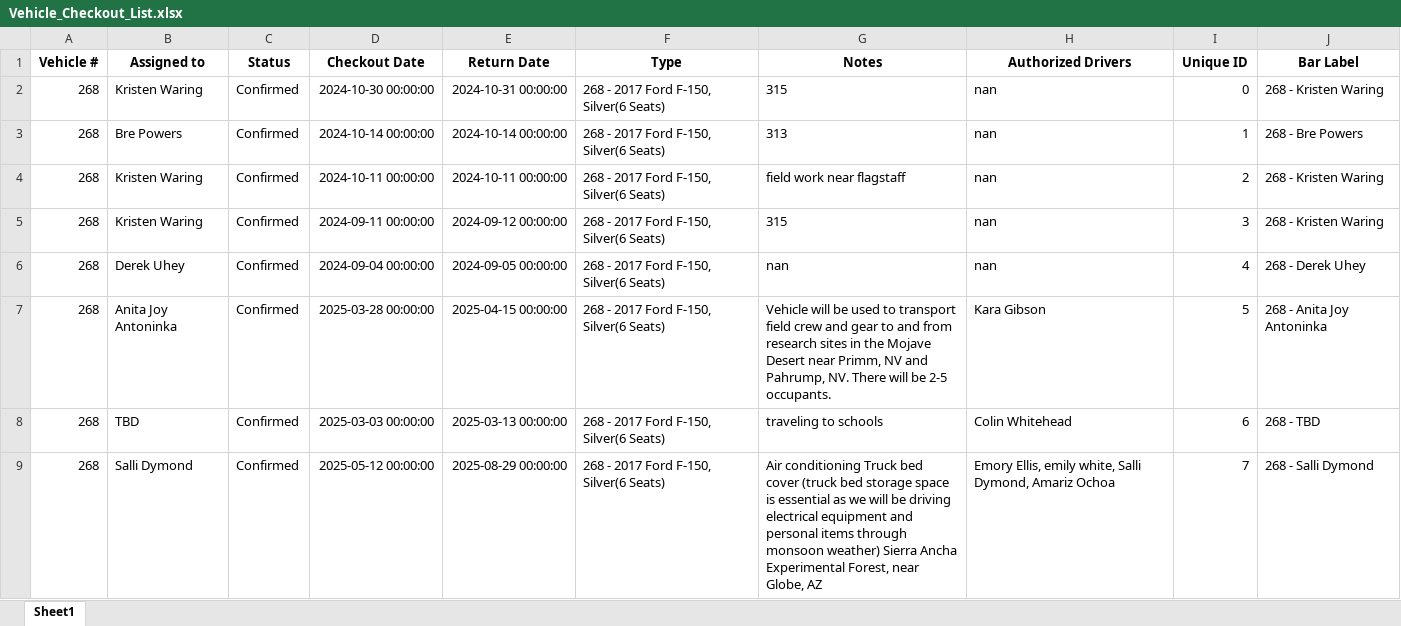
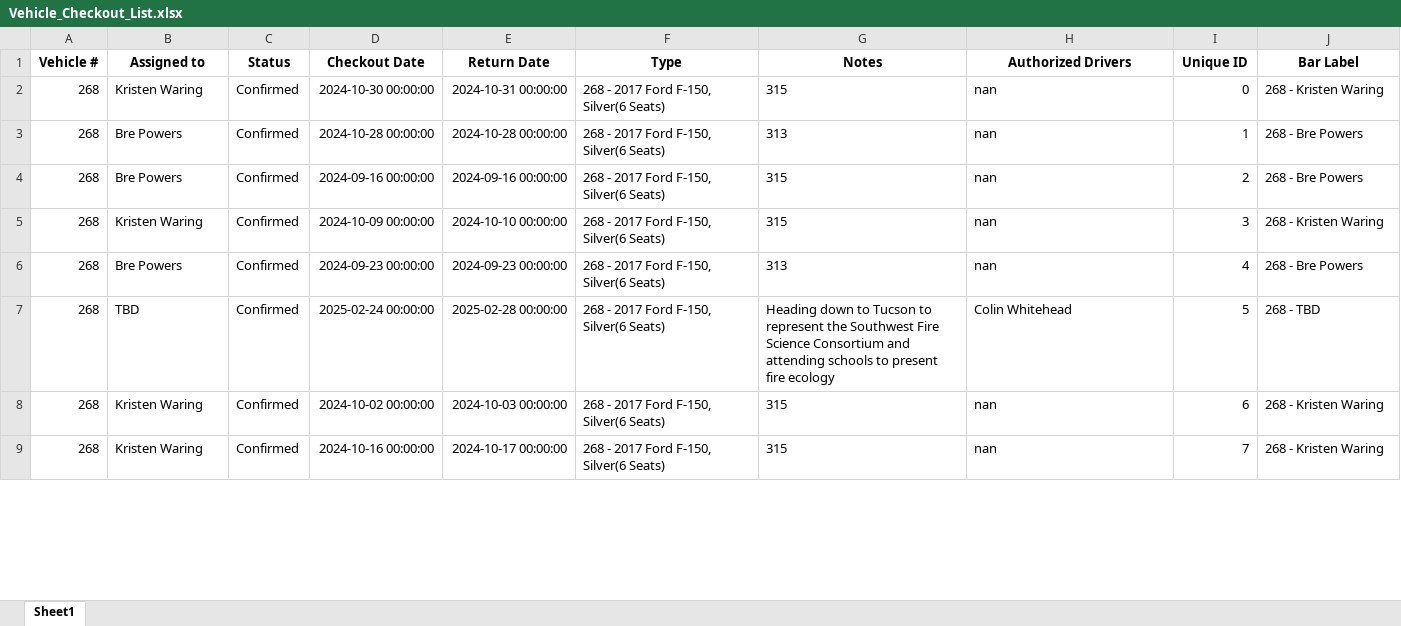
Before and after one commit to forestryvehicleadmin/Vehicle_Gantt, an Excel workbook: Vehicle_Checkout_List.xlsx, sheet Sheet1, drawn as a sheet; only a part is shown; values as stored, in another font and other column widths than the file's, no borders; the diff covers the shown part only; the diff names each change by its address in the sheet, - before the commit and + after, or states it on an @@ line.

Commit message:
Added new entry via Streamlit app at 2025-08-12 21:51:46

```diff
--- a/Vehicle_Checkout_List.xlsx (sheet Sheet1)
+++ b/Vehicle_Checkout_List.xlsx (sheet Sheet1)
-D3 (Checkout Date): 2024-10-14 00:00:00
+D3 (Checkout Date): 2024-10-28 00:00:00
-E3 (Return Date): 2024-10-14 00:00:00
+E3 (Return Date): 2024-10-28 00:00:00
-B4 (Assigned to): Kristen Waring
+B4 (Assigned to): Bre Powers
-D4 (Checkout Date): 2024-10-11 00:00:00
+D4 (Checkout Date): 2024-09-16 00:00:00
-E4 (Return Date): 2024-10-11 00:00:00
+E4 (Return Date): 2024-09-16 00:00:00
-G4 (Notes): field work near flagstaff
+G4 (Notes): 315
-J4 (Bar Label): 268 - Kristen Waring
+J4 (Bar Label): 268 - Bre Powers
-D5 (Checkout Date): 2024-09-11 00:00:00
+D5 (Checkout Date): 2024-10-09 00:00:00
-E5 (Return Date): 2024-09-12 00:00:00
+E5 (Return Date): 2024-10-10 00:00:00
-B6 (Assigned to): Derek Uhey
+B6 (Assigned to): Bre Powers
-D6 (Checkout Date): 2024-09-04 00:00:00
+D6 (Checkout Date): 2024-09-23 00:00:00
-E6 (Return Date): 2024-09-05 00:00:00
+E6 (Return Date): 2024-09-23 00:00:00
-G6 (Notes): nan
+G6 (Notes): 313
-J6 (Bar Label): 268 - Derek Uhey
+J6 (Bar Label): 268 - Bre Powers
-B7 (Assigned to): Anita Joy Antoninka
+B7 (Assigned to): TBD
-D7 (Checkout Date): 2025-03-28 00:00:00
+D7 (Checkout Date): 2025-02-24 00:00:00
-E7 (Return Date): 2025-04-15 00:00:00
+E7 (Return Date): 2025-02-28 00:00:00
-G7 (Notes): Vehicle will be used to transport field crew and gear to and from research sites in the Mojave Desert near Primm, NV and Pahrump, NV. There will be 2-5 occupants.
+G7 (Notes): Heading down to Tucson to represent the Southwest Fire Science Consortium and attending schools to present fire ecology
-H7 (Authorized Drivers): Kara Gibson
+H7 (Authorized Drivers): Colin Whitehead
-J7 (Bar Label): 268 - Anita Joy Antoninka
+J7 (Bar Label): 268 - TBD
-B8 (Assigned to): TBD
+B8 (Assigned to): Kristen Waring
-D8 (Checkout Date): 2025-03-03 00:00:00
+D8 (Checkout Date): 2024-10-02 00:00:00
-E8 (Return Date): 2025-03-13 00:00:00
+E8 (Return Date): 2024-10-03 00:00:00
-G8 (Notes): traveling to schools
+G8 (Notes): 315
-H8 (Authorized Drivers): Colin Whitehead
+H8 (Authorized Drivers): nan
-J8 (Bar Label): 268 - TBD
+J8 (Bar Label): 268 - Kristen Waring
-B9 (Assigned to): Salli Dymond
+B9 (Assigned to): Kristen Waring
-D9 (Checkout Date): 2025-05-12 00:00:00
+D9 (Checkout Date): 2024-10-16 00:00:00
-E9 (Return Date): 2025-08-29 00:00:00
+E9 (Return Date): 2024-10-17 00:00:00
-G9 (Notes): Air conditioning Truck bed cover (truck bed storage space is essential as we will be driving electrical equipment and personal items through monsoon weather) Sierra Ancha Experimental Forest, near Globe, AZ
+G9 (Notes): 315
-H9 (Authorized Drivers): Emory Ellis, emily white, Salli Dymond, Amariz Ochoa
+H9 (Authorized Drivers): nan
-J9 (Bar Label): 268 - Salli Dymond
+J9 (Bar Label): 268 - Kristen Waring
```
Also changed, not shown: 11 added rows, 10 removed rows and 947 edited cells elsewhere in this sheet.
